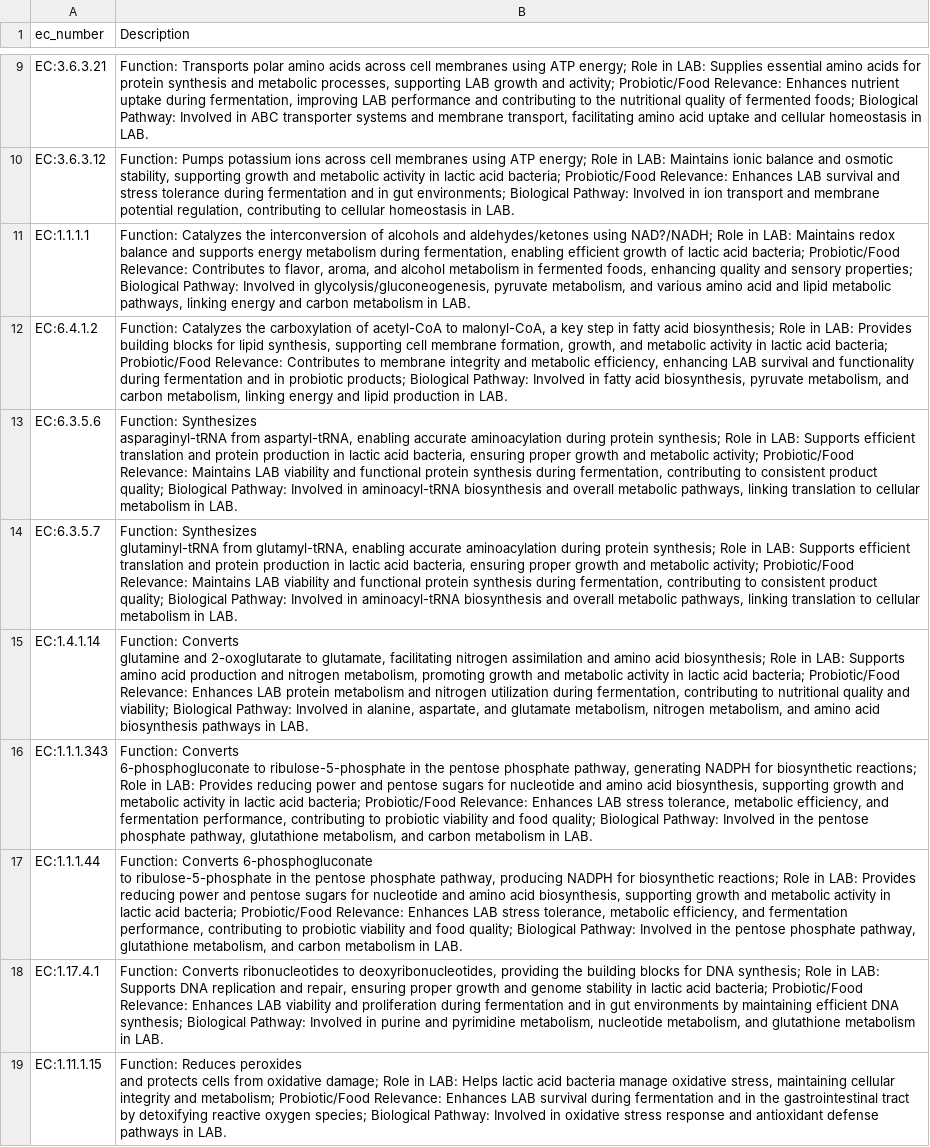
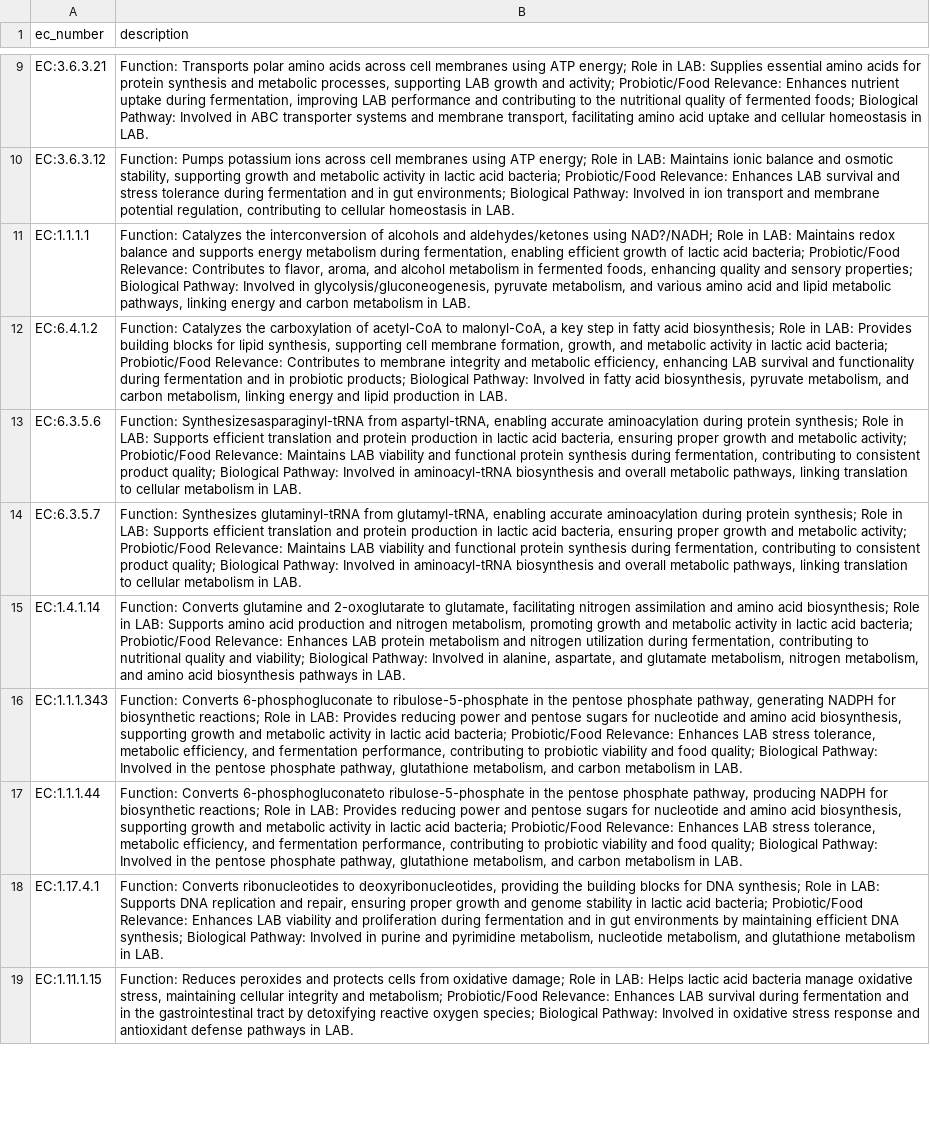
Before and after one commit to VarshaS-37/Grain2Gut, a CSV file: picrust_processed_output_files/ec80_text.csv, drawn as a sheet; only a part is shown, gaps mark what is left out; ↵ is a line break in a cell; the diff covers the shown part only; the diff names each change by its address in the sheet, - before the commit and + after, or states it on an @@ line.

Commit message:
Update ec80_text.csv

```diff
--- a/picrust_processed_output_files/ec80_text.csv
+++ b/picrust_processed_output_files/ec80_text.csv
-B1: Description
+B1: description
-B13 (description): Function: Synthesizes ↵ asparaginyl-tRNA from aspartyl-tRNA,…
+B13 (description): Function: Synthesizesasparaginyl-tRNA from aspartyl-tRNA,…
-B14 (description): …in LAB.
+B14 (description): …in LAB.
-B15 (description): …in LAB.
+B15 (description): …in LAB.
-B16 (description): …in LAB.
+B16 (description): …in LAB.
-B17 (description): Function: Converts 6-phosphogluconate ↵ to ribulose-5-phosphate in…
+B17 (description): Function: Converts 6-phosphogluconateto ribulose-5-phosphate in…
-B19 (description): …in LAB.
+B19 (description): …in LAB.
```
Also changed, not shown: 32 edited cells elsewhere in this file.
